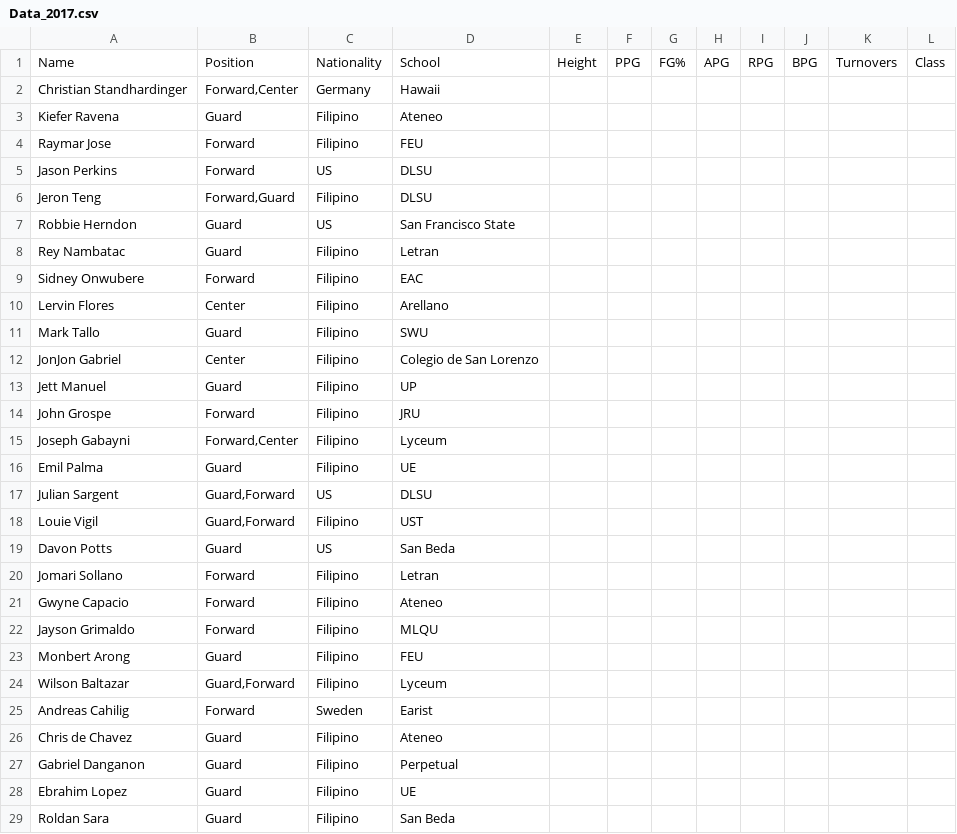
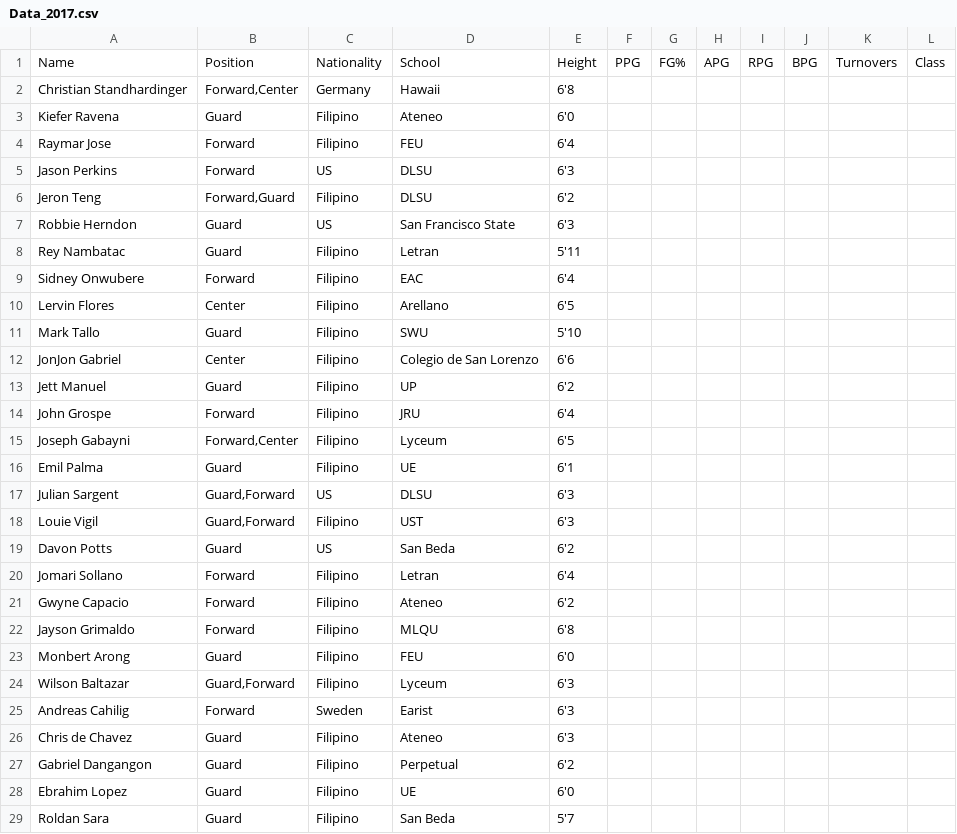
Before and after one commit to bonsalakot00/Test-Server, a CSV file: Data_2017.csv, drawn as a sheet; only a part is shown; the diff covers the shown part only.

Commit message:
Update Data_2017.csv

```diff
--- a/Data_2017.csv
+++ b/Data_2017.csv
@@ -1,29 +1,29 @@
 Name,Position,Nationality,School,Height,PPG,FG%,APG,RPG,BPG,Turnovers,Class
-Christian Standhardinger,"Forward,Center",Germany,Hawaii,,,,,,,,
-Kiefer Ravena,Guard,Filipino,Ateneo,,,,,,,,
-Raymar Jose,Forward,Filipino,FEU,,,,,,,,
-Jason Perkins,Forward,US,DLSU,,,,,,,,
-Jeron Teng,"Forward,Guard",Filipino,DLSU,,,,,,,,
-Robbie Herndon,Guard,US,San Francisco State,,,,,,,,
-Rey Nambatac,Guard,Filipino,Letran,,,,,,,,
-Sidney Onwubere,Forward,Filipino,EAC,,,,,,,,
-Lervin Flores,Center,Filipino,Arellano,,,,,,,,
-Mark Tallo,Guard,Filipino,SWU,,,,,,,,
-JonJon Gabriel,Center,Filipino,Colegio de San Lorenzo,,,,,,,,
-Jett Manuel,Guard,Filipino,UP,,,,,,,,
-John Grospe,Forward,Filipino,JRU,,,,,,,,
-Joseph Gabayni,"Forward,Center",Filipino,Lyceum,,,,,,,,
-Emil Palma,Guard,Filipino,UE,,,,,,,,
-Julian Sargent,"Guard,Forward",US,DLSU,,,,,,,,
-Louie Vigil,"Guard,Forward",Filipino,UST,,,,,,,,
-Davon Potts,Guard,US,San Beda,,,,,,,,
-Jomari Sollano,Forward,Filipino,Letran,,,,,,,,
-Gwyne Capacio,Forward,Filipino,Ateneo,,,,,,,,
-Jayson Grimaldo,Forward,Filipino,MLQU,,,,,,,,
-Monbert Arong,Guard,Filipino,FEU,,,,,,,,
-Wilson Baltazar,"Guard,Forward",Filipino,Lyceum,,,,,,,,
-Andreas Cahilig,Forward,Sweden,Earist,,,,,,,,
-Chris de Chavez,Guard,Filipino,Ateneo,,,,,,,,
-Gabriel Danganon,Guard,Filipino,Perpetual,,,,,,,,
-Ebrahim Lopez,Guard,Filipino,UE,,,,,,,,
-Roldan Sara,Guard,Filipino,San Beda,,,,,,,,
+Christian Standhardinger,"Forward,Center",Germany,Hawaii,6'8,,,,,,,
+Kiefer Ravena,Guard,Filipino,Ateneo,6'0,,,,,,,
+Raymar Jose,Forward,Filipino,FEU,6'4,,,,,,,
+Jason Perkins,Forward,US,DLSU,6'3,,,,,,,
+Jeron Teng,"Forward,Guard",Filipino,DLSU,6'2,,,,,,,
+Robbie Herndon,Guard,US,San Francisco State,6'3,,,,,,,
+Rey Nambatac,Guard,Filipino,Letran,5'11,,,,,,,
+Sidney Onwubere,Forward,Filipino,EAC,6'4,,,,,,,
+Lervin Flores,Center,Filipino,Arellano,6'5,,,,,,,
+Mark Tallo,Guard,Filipino,SWU,5'10,,,,,,,
+JonJon Gabriel,Center,Filipino,Colegio de San Lorenzo,6'6,,,,,,,
+Jett Manuel,Guard,Filipino,UP,6'2,,,,,,,
+John Grospe,Forward,Filipino,JRU,6'4,,,,,,,
+Joseph Gabayni,"Forward,Center",Filipino,Lyceum,6'5,,,,,,,
+Emil Palma,Guard,Filipino,UE,6'1,,,,,,,
+Julian Sargent,"Guard,Forward",US,DLSU,6'3,,,,,,,
+Louie Vigil,"Guard,Forward",Filipino,UST,6'3,,,,,,,
+Davon Potts,Guard,US,San Beda,6'2,,,,,,,
+Jomari Sollano,Forward,Filipino,Letran,6'4,,,,,,,
+Gwyne Capacio,Forward,Filipino,Ateneo,6'2,,,,,,,
+Jayson Grimaldo,Forward,Filipino,MLQU,6'8,,,,,,,
+Monbert Arong,Guard,Filipino,FEU,6'0,,,,,,,
+Wilson Baltazar,"Guard,Forward",Filipino,Lyceum,6'3,,,,,,,
+Andreas Cahilig,Forward,Sweden,Earist,6'3,,,,,,,
+Chris de Chavez,Guard,Filipino,Ateneo,6'3,,,,,,,
+Gabriel Dangangon,Guard,Filipino,Perpetual,6'2,,,,,,,
+Ebrahim Lopez,Guard,Filipino,UE,6'0,,,,,,,
+Roldan Sara,Guard,Filipino,San Beda,5'7,,,,,,,
```
Also changed, not shown: 2 removed rows and 13 edited cells elsewhere in this file.
